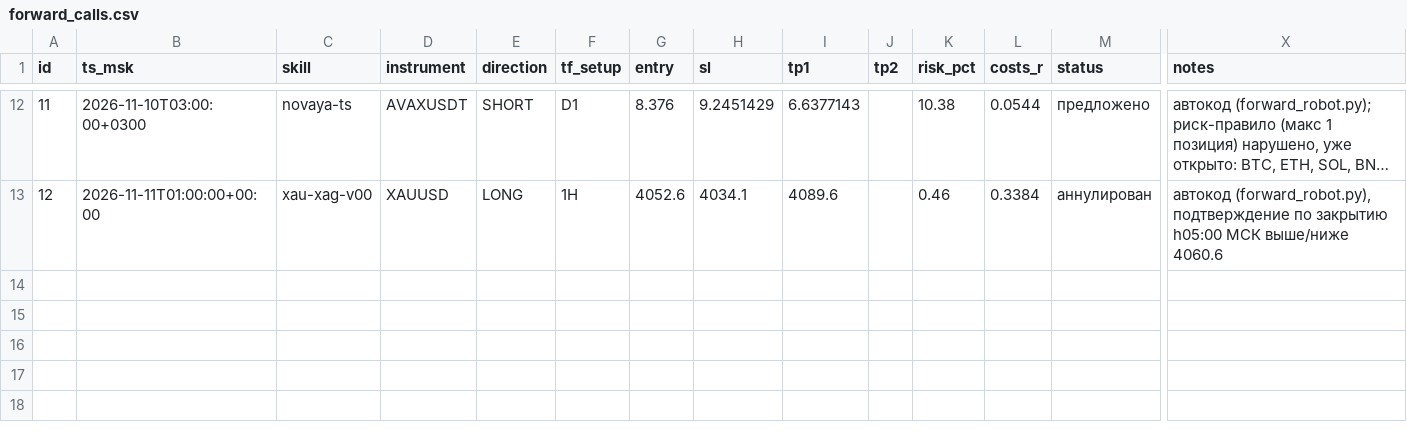
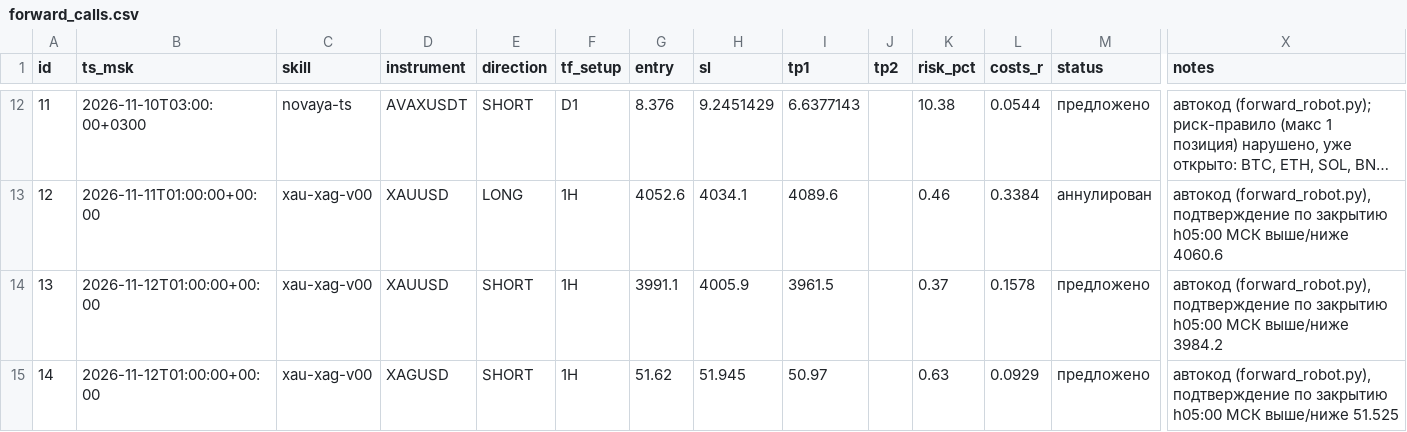
Before and after one commit to gusar181212-cell/orb-scanner, a CSV file: forward/forward_calls.csv, drawn as a sheet; only a part is shown, gaps mark what is left out; long unchanged cells end in …; rows hold the shown columns only; the diff names each change by its address in the sheet, - before the commit and + after, or states it on an @@ line.

Commit message:
forward_robot: обновление на 2026-11-12T06:42:16Z

```diff
--- a/forward/forward_calls.csv
+++ b/forward/forward_calls.csv
+row 14: 13 | 2026-11-12T01:00:00+00:00 | xau-xag-v00 | XAUUSD | SHORT | 1H | 3991.1 | 4005.9 | 3961.5 |  | 0.37 | 0.1578 | предложено | автокод (forward_robot.py), подтверждение по закрытию h05:00 МСК выше/ниже 3984.2
+row 15: 14 | 2026-11-12T01:00:00+00:00 | xau-xag-v00 | XAGUSD | SHORT | 1H | 51.62 | 51.945 | 50.97 |  | 0.63 | 0.0929 | предложено | автокод (forward_robot.py), подтверждение по закрытию h05:00 МСК выше/ниже 51.525
```
Also changed, not shown: 1 other file.
